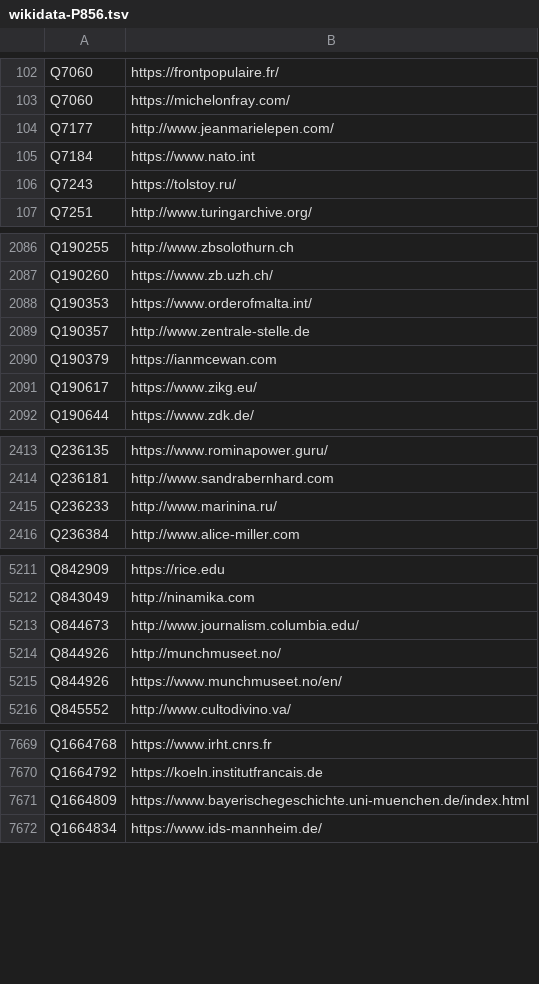
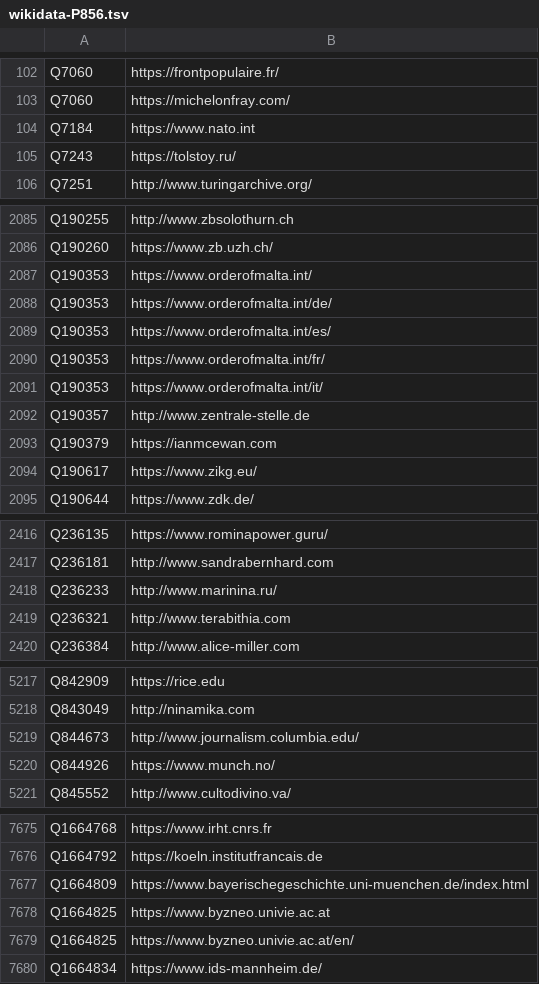
Before and after one commit to dla-marbach/dla-opac-gnd-enrichment, a TSV file: output/wikidata-P856.tsv, drawn as a sheet; only a part is shown, gaps mark what is left out; the diff covers the shown part only.

```diff
--- a/output/wikidata-P856.tsv
+++ b/output/wikidata-P856.tsv
@@ -103,3 +103,2 @@ Q7060	https://frontpopulaire.fr/
 Q7060	https://michelonfray.com/
-Q7177	http://www.jeanmarielepen.com/
 Q7184	https://www.nato.int
@@ -2088,2 +2087,6 @@ Q190260	https://www.zb.uzh.ch/
 Q190353	https://www.orderofmalta.int/
+Q190353	https://www.orderofmalta.int/de/
+Q190353	https://www.orderofmalta.int/es/
+Q190353	https://www.orderofmalta.int/fr/
+Q190353	https://www.orderofmalta.int/it/
 Q190357	http://www.zentrale-stelle.de
@@ -2415,2 +2418,3 @@ Q236181	http://www.sandrabernhard.com
 Q236233	http://www.marinina.ru/
+Q236321	http://www.terabithia.com
 Q236384	http://www.alice-miller.com
@@ -5213,4 +5219,3 @@ Q843049	http://ninamika.com
 Q844673	http://www.journalism.columbia.edu/
-Q844926	http://munchmuseet.no/
-Q844926	https://www.munchmuseet.no/en/
+Q844926	https://www.munch.no/
 Q845552	http://www.cultodivino.va/
@@ -7671,2 +7677,4 @@ Q1664792	https://koeln.institutfrancais.de
 Q1664809	https://www.bayerischegeschichte.uni-muenchen.de/index.html
+Q1664825	https://www.byzneo.univie.ac.at
+Q1664825	https://www.byzneo.univie.ac.at/en/
 Q1664834	https://www.ids-mannheim.de/
```
Also changed, not shown: 10 added rows, 1 removed row and 4 edited cells elsewhere in this file, output/lobid-deutsche-biographie.tsv, output/lobid-filmportal.tsv, 7 other files.
